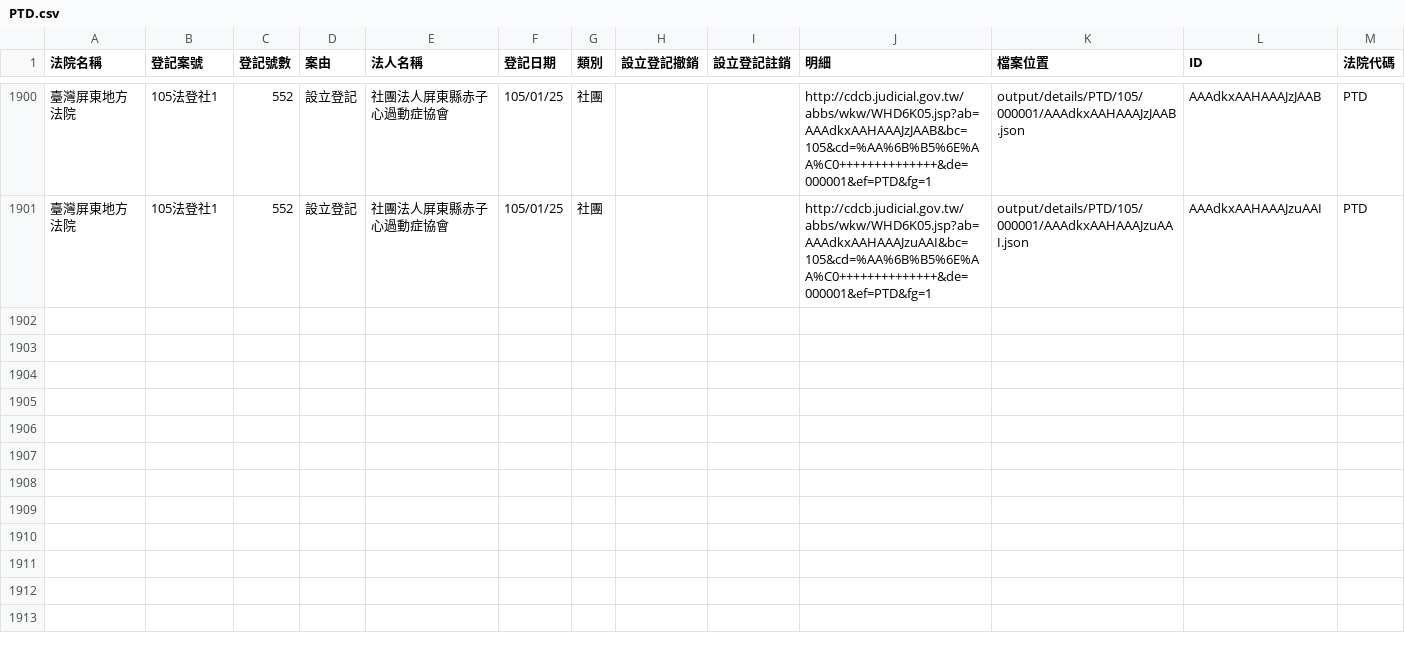
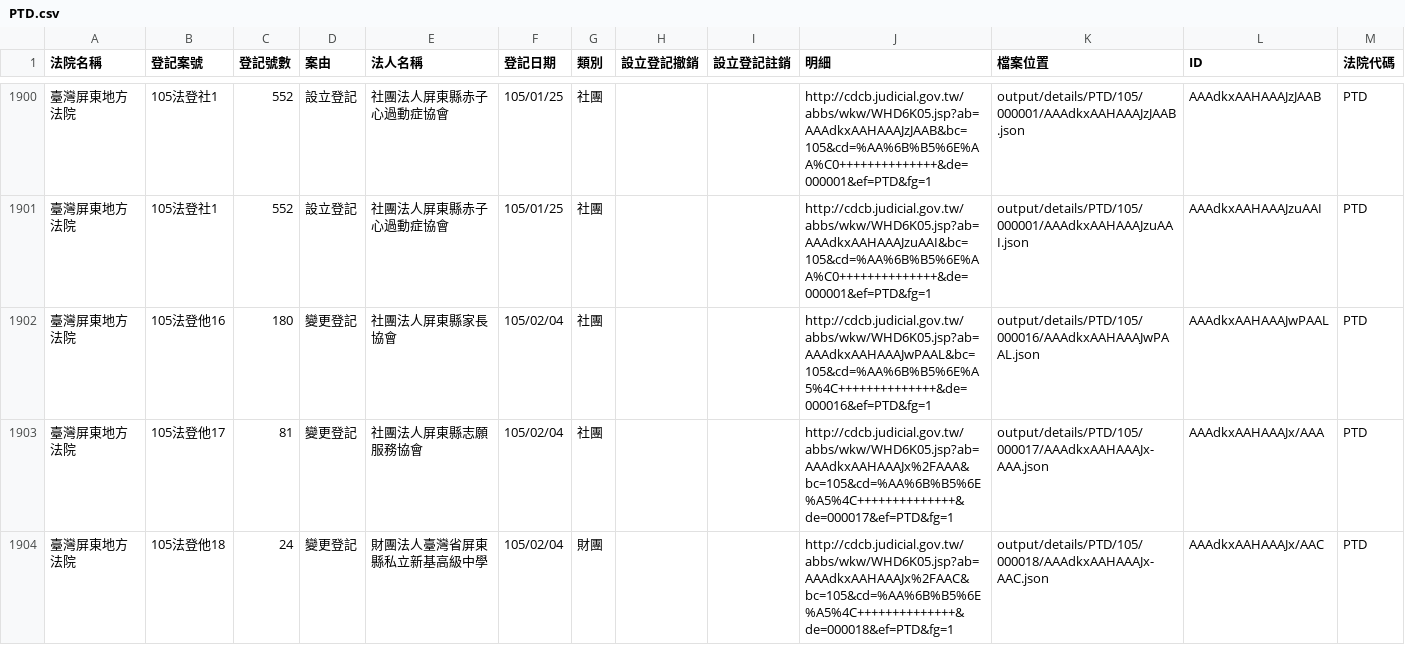
Before and after one commit to taichunmin/foundationtw, a CSV file: output/lists/PTD.csv, drawn as a sheet; only a part is shown, gaps mark what is left out; the diff names each change by its address in the sheet, - before the commit and + after, or states it on an @@ line.

Commit message:
update datasets @ 2016-02-05 02:00:01

```diff
--- a/output/lists/PTD.csv
+++ b/output/lists/PTD.csv
+row 1902: 臺灣屏東地方法院 | 105法登他16 | 180 | 變更登記 | 社團法人屏東縣家長協會 | 105/02/04 | 社團 |  |  | http://cdcb.judicial.gov.tw/abbs/wkw/WHD6K05.jsp?ab=AAAdkxAAHAAAJwPAAL&bc=105&cd=%AA%6B%B5%6E%A5%4C++++++++++++++&de=000016&ef=PTD&fg=1 | output/details/PTD/105/000016/AAAdkxAAHAAAJwPAAL.json | AAAdkxAAHAAAJwPAAL | PTD
+row 1903: 臺灣屏東地方法院 | 105法登他17 | 81 | 變更登記 | 社團法人屏東縣志願服務協會 | 105/02/04 | 社團 |  |  | http://cdcb.judicial.gov.tw/abbs/wkw/WHD6K05.jsp?ab=AAAdkxAAHAAAJx%2FAAA&bc=105&cd=%AA%6B%B5%6E%A5%4C++++++++++++++&de=000017&ef=PTD&fg=1 | output/details/PTD/105/000017/AAAdkxAAHAAAJx-AAA.json | AAAdkxAAHAAAJx/AAA | PTD
+row 1904: 臺灣屏東地方法院 | 105法登他18 | 24 | 變更登記 | 財團法人臺灣省屏東縣私立新基高級中學 | 105/02/04 | 財團 |  |  | http://cdcb.judicial.gov.tw/abbs/wkw/WHD6K05.jsp?ab=AAAdkxAAHAAAJx%2FAAC&bc=105&cd=%AA%6B%B5%6E%A5%4C++++++++++++++&de=000018&ef=PTD&fg=1 | output/details/PTD/105/000018/AAAdkxAAHAAAJx-AAC.json | AAAdkxAAHAAAJx/AAC | PTD
```
Also changed, not shown: output/lists/CHD.csv, output/lists/KMD.csv, 33 other files.
